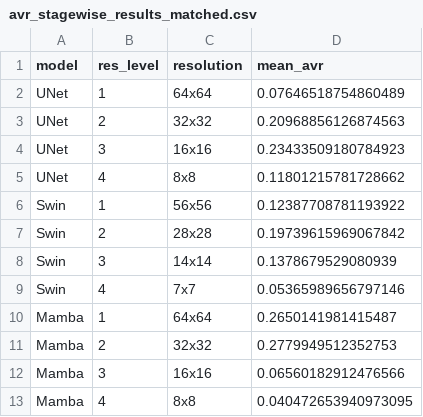
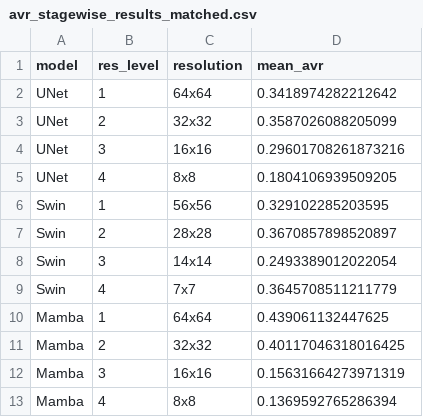
Before and after one commit to Subkash2206/spectral-mamba-analysis, a CSV file: results/avr_stagewise_results_matched.csv, drawn as a sheet.

```diff
--- a/results/avr_stagewise_results_matched.csv
+++ b/results/avr_stagewise_results_matched.csv
@@ -1,13 +1,13 @@
 model,res_level,resolution,mean_avr
-UNet,1,64x64,0.07646518754860489
-UNet,2,32x32,0.20968856126874563
-UNet,3,16x16,0.23433509180784923
-UNet,4,8x8,0.11801215781728662
-Swin,1,56x56,0.12387708781193922
-Swin,2,28x28,0.19739615969067842
-Swin,3,14x14,0.1378679529080939
-Swin,4,7x7,0.05365989656797146
-Mamba,1,64x64,0.2650141981415487
-Mamba,2,32x32,0.2779949512352753
-Mamba,3,16x16,0.06560182912476566
-Mamba,4,8x8,0.040472653940973095
+UNet,1,64x64,0.3418974282212642
+UNet,2,32x32,0.3587026088205099
+UNet,3,16x16,0.29601708261873216
+UNet,4,8x8,0.1804106939509205
+Swin,1,56x56,0.329102285203595
+Swin,2,28x28,0.3670857898520897
+Swin,3,14x14,0.2493389012022054
+Swin,4,7x7,0.3645708511211779
+Mamba,1,64x64,0.439061132447625
+Mamba,2,32x32,0.40117046318016425
+Mamba,3,16x16,0.15631664273971319
+Mamba,4,8x8,0.1369592765286394
```
Also changed, not shown: correlation_results.csv, results/band_decomposition_results.csv, 12 other files.
